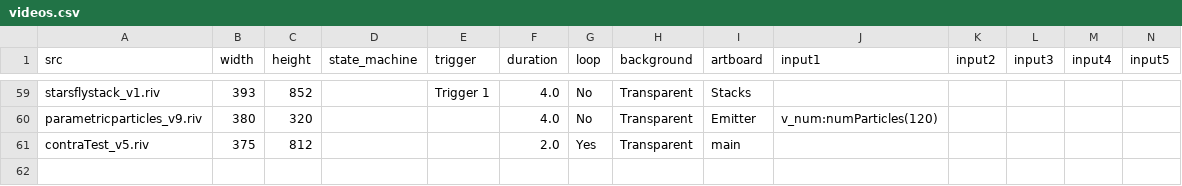
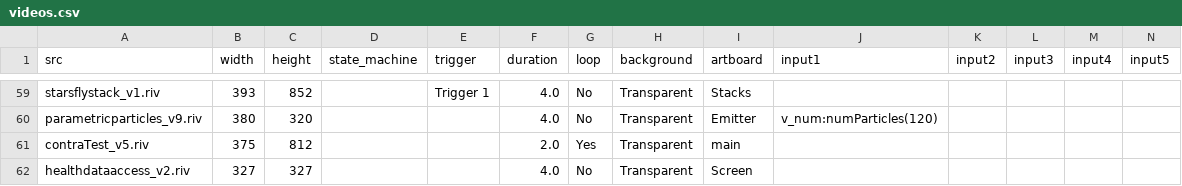
Before and after one commit to KurganskiYu/Rive, a CSV file: videos.csv, drawn as a sheet; only a part is shown, gaps mark what is left out; rows hold the shown columns only; the diff names each change by its address in the sheet, - before the commit and + after, or states it on an @@ line.

Commit message:
health data access

```diff
--- a/videos.csv
+++ b/videos.csv
+row 62: healthdataaccess_v2.riv | 327 | 327 |  |  | 4.0 | No | Transparent | Screen
```
Also changed, not shown: 15 other files.
